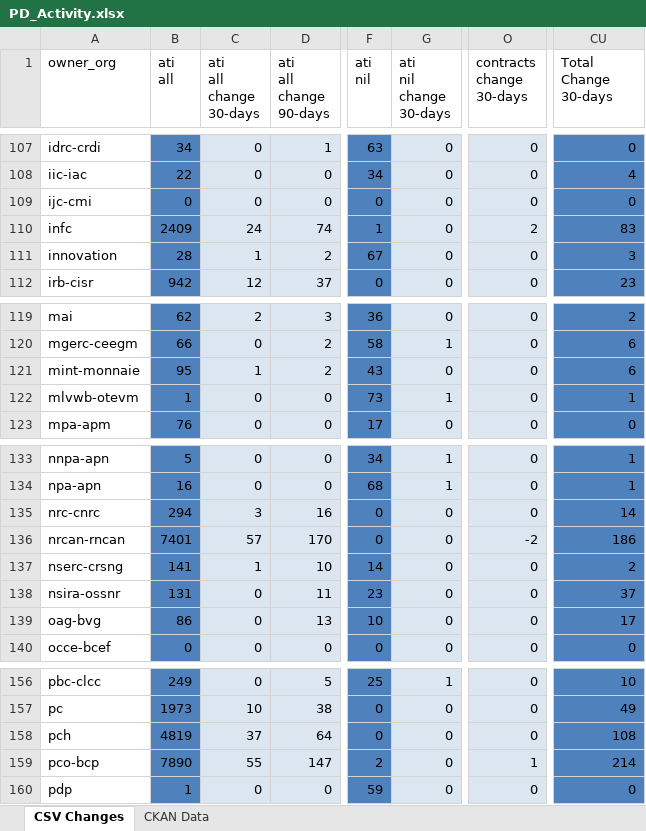
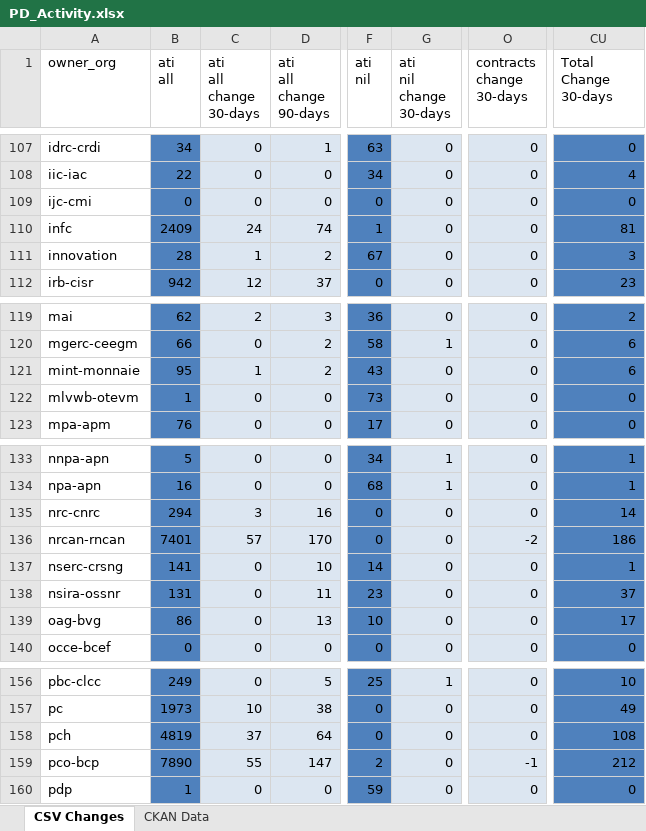
Before and after one commit to PatLittle/analytics-corporate-reporting, an Excel workbook: PD_CHANGES_RPT/PD_Activity.xlsx, sheet CSV Changes, drawn as a sheet; only a part is shown, gaps mark what is left out; values as stored, in another font and other column widths than the file's, no borders; the diff covers the shown part only; the diff names each change by its address in the sheet, - before the commit and + after, or states it on an @@ line.

```diff
--- a/PD_CHANGES_RPT/PD_Activity.xlsx (sheet CSV Changes)
+++ b/PD_CHANGES_RPT/PD_Activity.xlsx (sheet CSV Changes)
-O110 (contracts change 30-days): 2
+O110 (contracts change 30-days): 0
-CU110 (Total Change 30-days): 83
+CU110 (Total Change 30-days): 81
-G122 (ati nil change 30-days): 1
+G122 (ati nil change 30-days): 0
-CU122 (Total Change 30-days): 1
+CU122 (Total Change 30-days): 0
-C137 (ati all change 30-days): 1
+C137 (ati all change 30-days): 0
-CU137 (Total Change 30-days): 2
+CU137 (Total Change 30-days): 1
-O159 (contracts change 30-days): 1
+O159 (contracts change 30-days): -1
-CU159 (Total Change 30-days): 214
+CU159 (Total Change 30-days): 212
```
Also changed, not shown: 62 edited cells elsewhere in this sheet, 1 other file.
